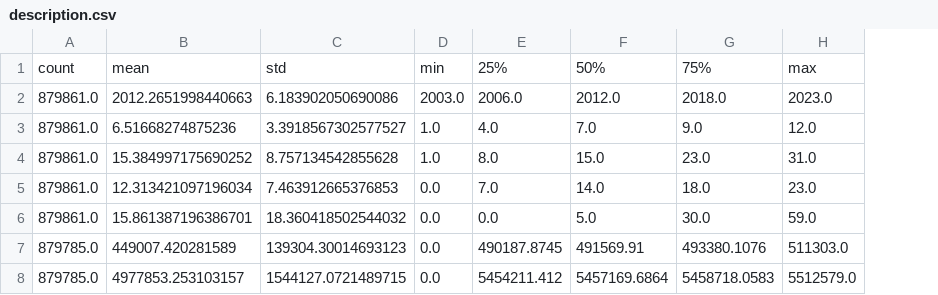
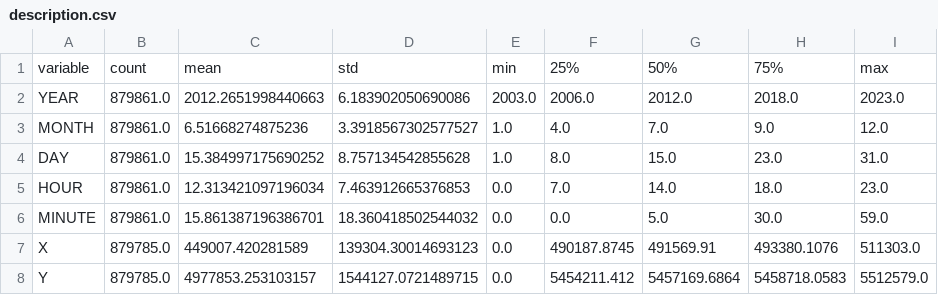
Before and after one commit to UBC-MDS/project-avalon, a CSV file: results/tables/description.csv, drawn as a sheet; the diff names each change by its address in the sheet, - before the commit and + after, or states it on an @@ line.

Commit message:
edit eda to fix description output

```diff
--- a/results/tables/description.csv
+++ b/results/tables/description.csv
+column A, rows 1-8: variable | YEAR | MONTH | DAY | HOUR | MINUTE | X | Y
```
Also changed, not shown: results/tables/correlation.csv, 1 other file.
